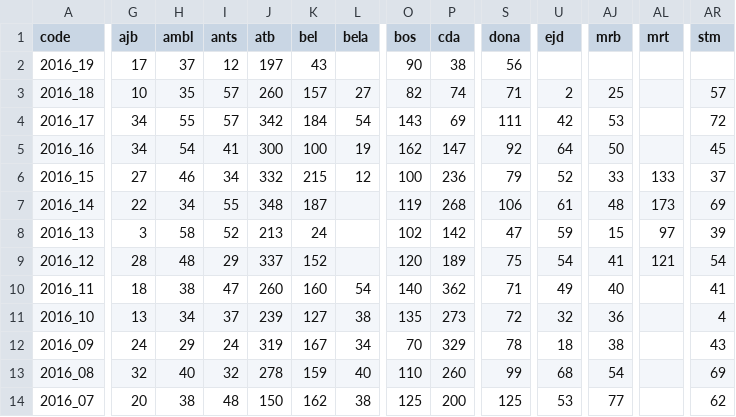
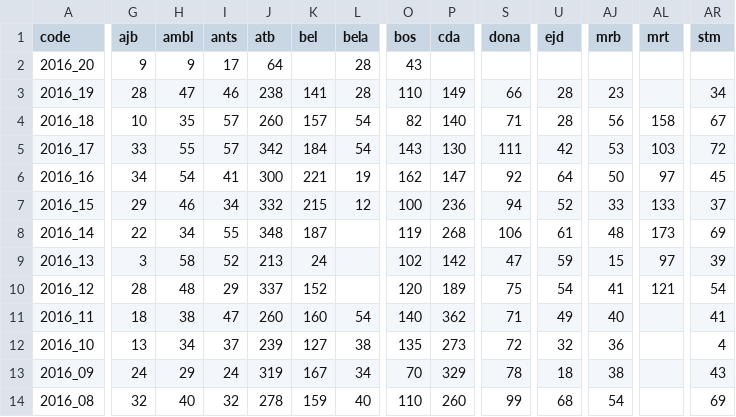
Before and after one commit to RanaivosonHerimanitra/Sentinel, a CSV file: data/Consultations.csv, drawn as a sheet; only a part is shown, gaps mark what is left out; the shorter side is filled out with more unchanged rows; addresses are those after the commit; rows hold the shown columns only; the diff covers the shown part only; the diff names each change by its address in the sheet, - before the commit and + after, or states it on an @@ line.

```diff
--- a/data/Consultations.csv
+++ b/data/Consultations.csv
+row 2: 2016_20 | 9 | 9 | 17 | 64 |  | 28 | 43
-G3 (ajb): 17
+G3 (ajb): 28
-H3 (ambl): 37
+H3 (ambl): 47
-I3 (ants): 12
+I3 (ants): 46
-J3 (atb): 197
+J3 (atb): 238
-K3 (bel): 43
+K3 (bel): 141
-L3 (bela): (empty)
+L3 (bela): 28
-O3 (bos): 90
+O3 (bos): 110
-P3 (cda): 38
+P3 (cda): 149
-S3 (dona): 56
+S3 (dona): 66
-U3 (ejd): (empty)
+U3 (ejd): 28
-AJ3 (mrb): (empty)
+AJ3 (mrb): 23
-AR3 (stm): (empty)
+AR3 (stm): 34
-L4 (bela): 27
+L4 (bela): 54
-P4 (cda): 74
+P4 (cda): 140
-U4 (ejd): 2
+U4 (ejd): 28
-AJ4 (mrb): 25
+AJ4 (mrb): 56
-AL4 (mrt): (empty)
+AL4 (mrt): 158
-AR4 (stm): 57
+AR4 (stm): 67
-G5 (ajb): 34
+G5 (ajb): 33
-P5 (cda): 69
+P5 (cda): 130
-AL5 (mrt): (empty)
+AL5 (mrt): 103
-K6 (bel): 100
+K6 (bel): 221
-AL6 (mrt): (empty)
+AL6 (mrt): 97
-G7 (ajb): 27
+G7 (ajb): 29
-S7 (dona): 79
+S7 (dona): 94
```
Also changed, not shown: 31 edited cells elsewhere in this file, data/Diarrh.csv, data/Diarrh_feb.csv, 22 other files.
